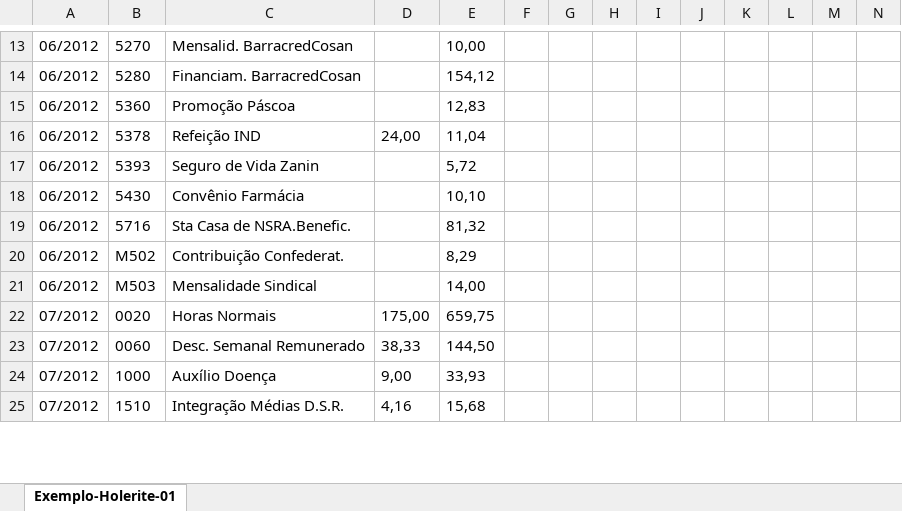
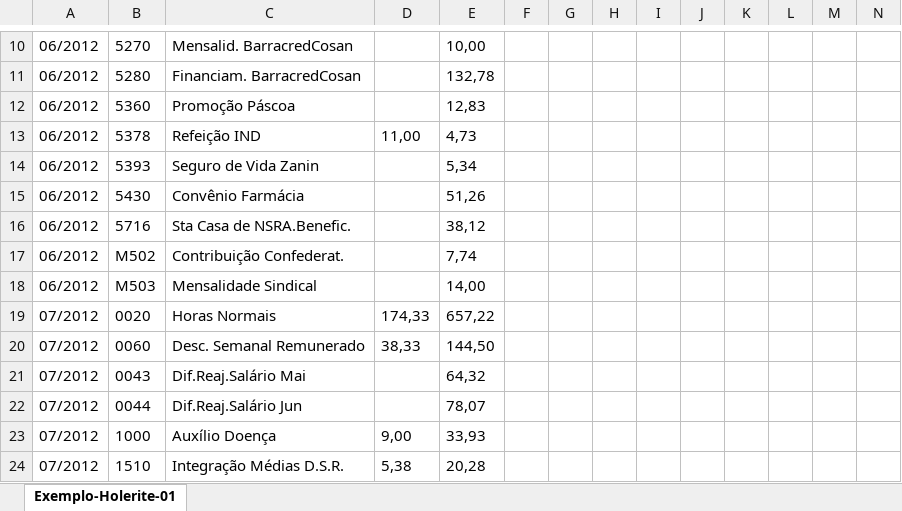
Before and after one commit to Dantedevil10/quickFiller-PdfExtractor, an Excel workbook: output/resultado_holerite.xlsx, sheet Exemplo-Holerite-01, drawn as a sheet; only a part is shown, gaps mark what is left out; values as stored, in another font and other column widths than the file's, no borders; addresses are those after the commit; rows hold the shown columns only; the diff covers the shown part only; the diff names each change by its address in the sheet, - before the commit and + after, or states it on an @@ line.

```diff
--- a/output/resultado_holerite.xlsx (sheet Exemplo-Holerite-01)
+++ b/output/resultado_holerite.xlsx (sheet Exemplo-Holerite-01)
-E11: 154,12
+E11: 132,78
-D13: 24,00
+D13: 11,00
-E13: 11,04
+E13: 4,73
-E14: 5,72
+E14: 5,34
-E15: 10,10
+E15: 51,26
-E16: 81,32
+E16: 38,12
-E17: 8,29
+E17: 7,74
-D19: 175,00
+D19: 174,33
-E19: 659,75
+E19: 657,22
+row 21: 07/2012 | 0043 | Dif.Reaj.Salário Mai |  | 64,32
+row 22: 07/2012 | 0044 | Dif.Reaj.Salário Jun |  | 78,07
-D24: 4,16
+D24: 5,38
-E24: 15,68
+E24: 20,28
```
Also changed, not shown: 20 added rows, 5 removed rows and 24 edited cells elsewhere in this sheet, models/Exemplo-Holerite-01.xlsx, 1 other file.
